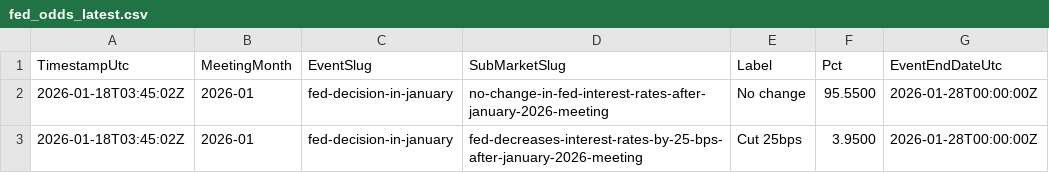
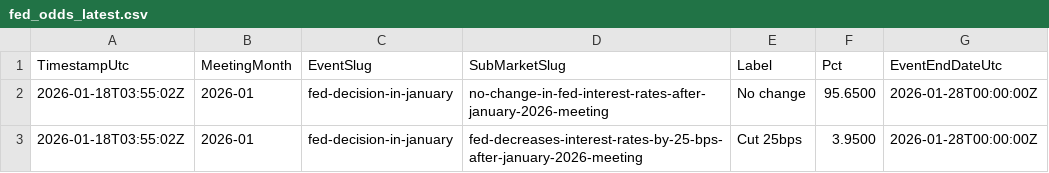
Before and after one commit to QaSH-data/econ-data, a CSV file: data/polymarket/fed_odds_latest.csv, drawn as a sheet.

Commit message:
auto: update data 2026-01-17T20:00:01

```diff
--- a/data/polymarket/fed_odds_latest.csv
+++ b/data/polymarket/fed_odds_latest.csv
@@ -1,3 +1,3 @@
 TimestampUtc,MeetingMonth,EventSlug,SubMarketSlug,Label,Pct,EventEndDateUtc
-2026-01-18T03:45:02Z,2026-01,fed-decision-in-january,no-change-in-fed-interest-rates-after-january-2026-meeting,No change,95.5500,2026-01-28T00:00:00Z
-2026-01-18T03:45:02Z,2026-01,fed-decision-in-january,fed-decreases-interest-rates-by-25-bps-after-january-2026-meeting,Cut 25bps,3.9500,2026-01-28T00:00:00Z
+2026-01-18T03:55:02Z,2026-01,fed-decision-in-january,no-change-in-fed-interest-rates-after-january-2026-meeting,No change,95.6500,2026-01-28T00:00:00Z
+2026-01-18T03:55:02Z,2026-01,fed-decision-in-january,fed-decreases-interest-rates-by-25-bps-after-january-2026-meeting,Cut 25bps,3.9500,2026-01-28T00:00:00Z
```
